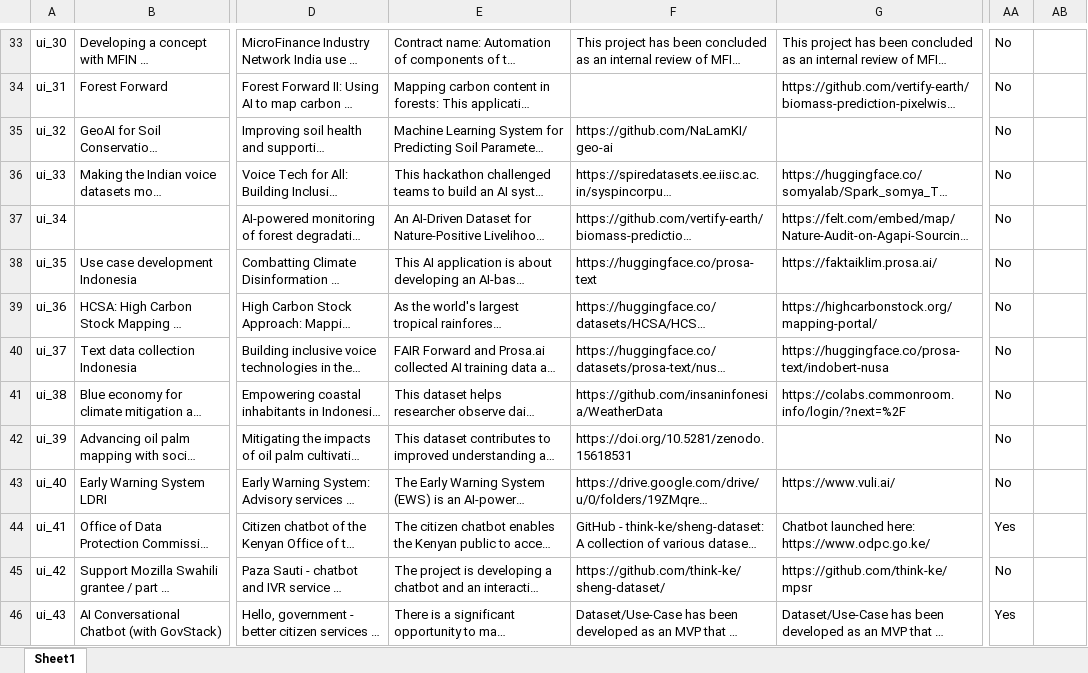
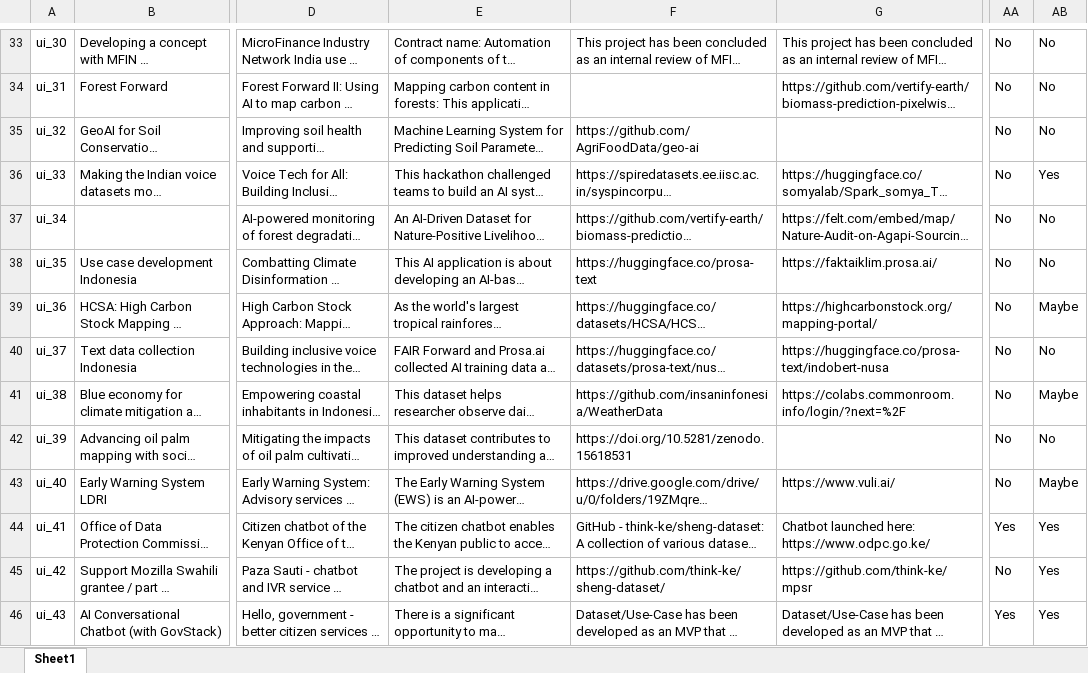
Before and after one commit to Fair-Forward/datasets, an Excel workbook: docs/data_catalog.xlsx, sheet Sheet1, drawn as a sheet; only a part is shown, gaps mark what is left out; long unchanged cells end in …; values as stored, in another font and other column widths than the file's, no borders; the diff covers the shown part only; the diff names each change by its address in the sheet, - before the commit and + after, or states it on an @@ line.

```diff
--- a/docs/data_catalog.xlsx (sheet Sheet1)
+++ b/docs/data_catalog.xlsx (sheet Sheet1)
-AB33:AB35: (empty)
+AB33:AB35: No
-F35: https://github.com/NaLamKI/geo-ai
+F35: https://github.com/AgriFoodData/geo-ai
-AB36: (empty)
+AB36: Yes
-AB37:AB38: (empty)
+AB37:AB38: No
-AB39: (empty)
+AB39: Maybe
-AB40: (empty)
+AB40: No
-AB41: (empty)
+AB41: Maybe
-AB42: (empty)
+AB42: No
-AB43: (empty)
+AB43: Maybe
-AB44:AB46: (empty)
+AB44:AB46: Yes
```
Also changed, not shown: 85 edited cells elsewhere in this sheet, 21 other files.
